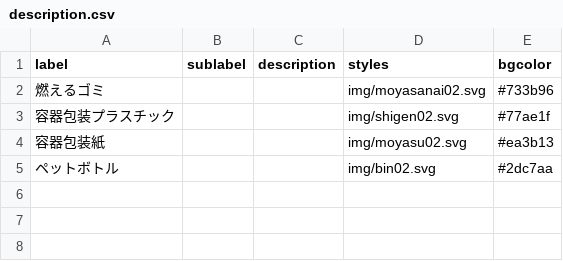
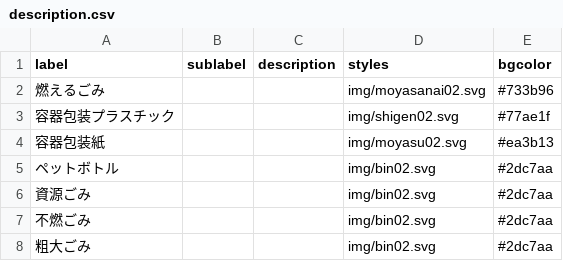
Before and after one commit to mgrsn/5374, a CSV file: data/description.csv, drawn as a sheet.

Commit message:
Update description.csv

```diff
--- a/data/description.csv
+++ b/data/description.csv
@@ -1,3 +1,3 @@
 label,sublabel,description,styles,bgcolor
-燃えるゴミ,,,img/moyasanai02.svg,#733b96
+燃えるごみ,,,img/moyasanai02.svg,#733b96
 容器包装プラスチック,,,img/shigen02.svg,#77ae1f
@@ -5 +5,4 @@ label,sublabel,description,styles,bgcolor
 ペットボトル,,,img/bin02.svg,#2dc7aa
+資源ごみ,,,img/bin02.svg,#2dc7aa
+不燃ごみ,,,img/bin02.svg,#2dc7aa
+粗大ごみ,,,img/bin02.svg,#2dc7aa
```
